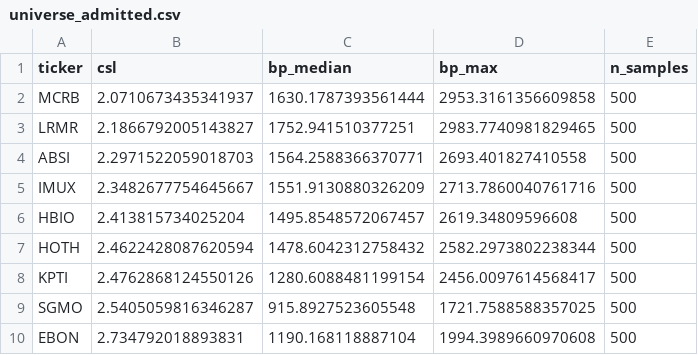
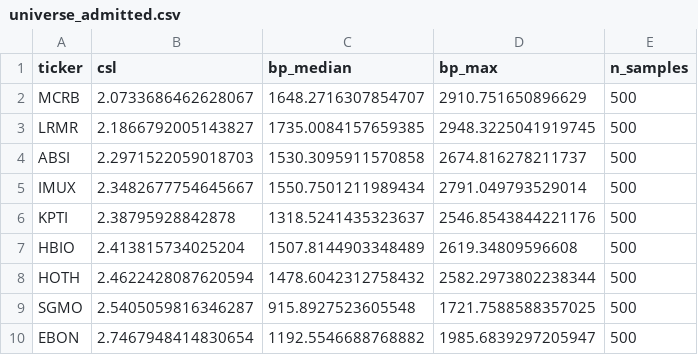
Before and after one commit to elbrujo325/smallcap-quant-ml, a CSV file: data/universe_admitted.csv, drawn as a sheet.

```diff
--- a/data/universe_admitted.csv
+++ b/data/universe_admitted.csv
@@ -1,10 +1,10 @@
 ticker,csl,bp_median,bp_max,n_samples
-MCRB,2.0710673435341937,1630.1787393561444,2953.3161356609858,500
-LRMR,2.1866792005143827,1752.941510377251,2983.7740981829465,500
-ABSI,2.2971522059018703,1564.2588366370771,2693.401827410558,500
-IMUX,2.3482677754645667,1551.9130880326209,2713.7860040761716,500
-HBIO,2.413815734025204,1495.8548572067457,2619.34809596608,500
+MCRB,2.0733686462628067,1648.2716307854707,2910.751650896629,500
+LRMR,2.1866792005143827,1735.0084157659385,2948.3225041919745,500
+ABSI,2.2971522059018703,1530.3095911570858,2674.816278211737,500
+IMUX,2.3482677754645667,1550.7501211989434,2791.049793529014,500
+KPTI,2.38795928842878,1318.5241435323637,2546.8543844221176,500
+HBIO,2.413815734025204,1507.8144903348489,2619.34809596608,500
 HOTH,2.4622428087620594,1478.6042312758432,2582.2973802238344,500
-KPTI,2.4762868124550126,1280.6088481199154,2456.0097614568417,500
 SGMO,2.5405059816346287,915.8927523605548,1721.7588588357025,500
-EBON,2.734792018893831,1190.168118887104,1994.3989660970608,500
+EBON,2.7467948414830654,1192.5546688768882,1985.6839297205947,500
```
Also changed, not shown: data/calibration_all.csv, 6 other files.
